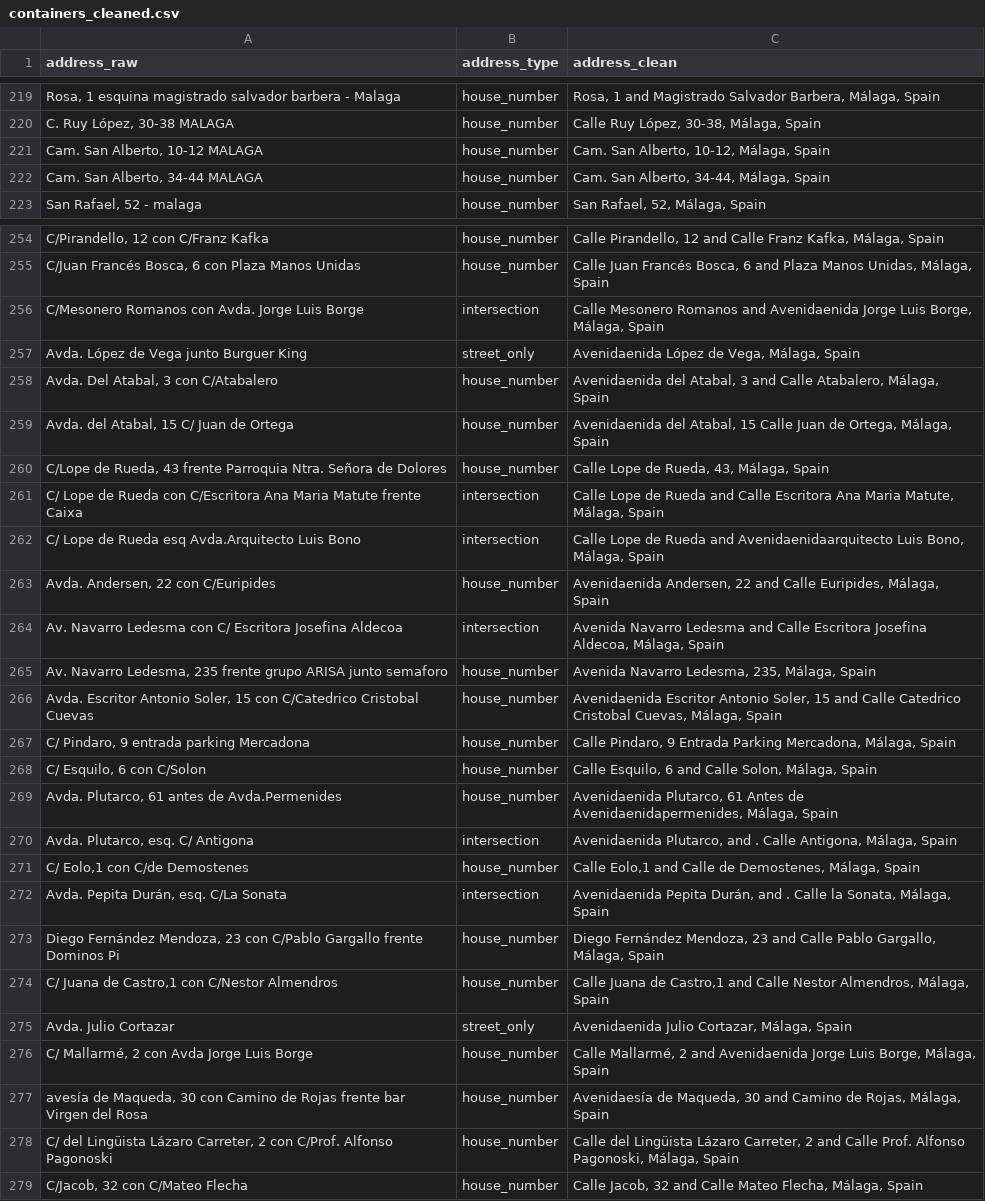
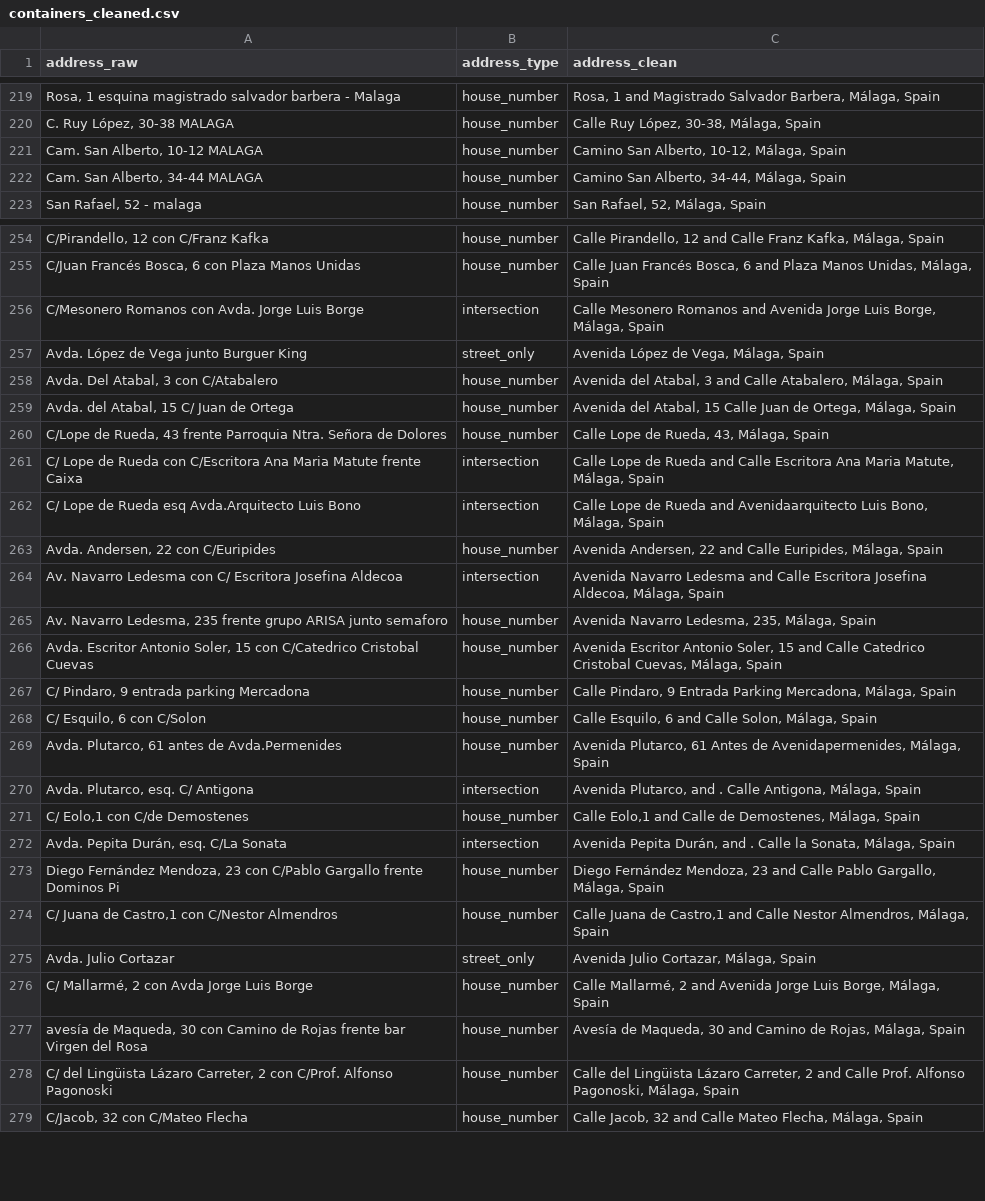
Before and after one commit to lidavaynberg/malaga-textile-access, a CSV file: data/interim/containers_cleaned.csv, drawn as a sheet; only a part is shown, gaps mark what is left out; the diff covers the shown part only; the diff names each change by its address in the sheet, - before the commit and + after, or states it on an @@ line.

```diff
--- a/data/interim/containers_cleaned.csv
+++ b/data/interim/containers_cleaned.csv
-C221 (address_clean): Cam. San Alberto, 10-12, Málaga, Spain
+C221 (address_clean): Camino San Alberto, 10-12, Málaga, Spain
-C222 (address_clean): Cam. San Alberto, 34-44, Málaga, Spain
+C222 (address_clean): Camino San Alberto, 34-44, Málaga, Spain
-C256 (address_clean): …Romanos and Avenidaenida Jorge Luis…
+C256 (address_clean): …Romanos and Avenida Jorge Luis…
-C257 (address_clean): Avenidaenida López de Vega, Málaga, Spain
+C257 (address_clean): Avenida López de Vega, Málaga, Spain
-C258 (address_clean): Avenidaenida del Atabal,…
+C258 (address_clean): Avenida del Atabal,…
-C259 (address_clean): Avenidaenida del Atabal,…
+C259 (address_clean): Avenida del Atabal,…
-C262 (address_clean): …Rueda and Avenidaenidaarquitecto Luis Bono,…
+C262 (address_clean): …Rueda and Avenidaarquitecto Luis Bono,…
-C263 (address_clean): Avenidaenida Andersen, 22…
+C263 (address_clean): Avenida Andersen, 22…
-C266 (address_clean): Avenidaenida Escritor Antonio…
+C266 (address_clean): Avenida Escritor Antonio…
-C269 (address_clean): Avenidaenida Plutarco, 61 Antes de Avenidaenidapermenides, Málaga, Spain
+C269 (address_clean): Avenida Plutarco, 61 Antes de Avenidapermenides, Málaga, Spain
-C270 (address_clean): Avenidaenida Plutarco, and…
+C270 (address_clean): Avenida Plutarco, and…
-C272 (address_clean): Avenidaenida Pepita Durán,…
+C272 (address_clean): Avenida Pepita Durán,…
-C275 (address_clean): Avenidaenida Julio Cortazar, Málaga, Spain
+C275 (address_clean): Avenida Julio Cortazar, Málaga, Spain
-C276 (address_clean): …2 and Avenidaenida Jorge Luis…
+C276 (address_clean): …2 and Avenida Jorge Luis…
-C277 (address_clean): Avenidaesía de Maqueda,…
+C277 (address_clean): Avesía de Maqueda,…
```
Also changed, not shown: 2 removed rows and 45 edited cells elsewhere in this file, 3 other files.
